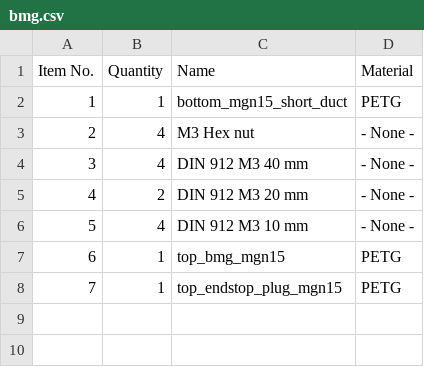
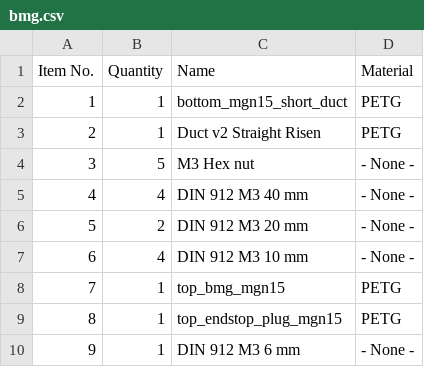
Before and after one commit to EVA-3D/addon-mgn15, a CSV file: bom/bmg.csv, drawn as a sheet; addresses are those after the commit; the diff names each change by its address in the sheet, - before the commit and + after, or states it on an @@ line.

```diff
--- a/bom/bmg.csv
+++ b/bom/bmg.csv
+row 3: 2 | 1 | Duct v2 Straight Risen | PETG
@@ column A (Item No.) renumbered between rows 4 and 9 @@
-B4 (Quantity): 4
+B4 (Quantity): 5
+row 10: 9 | 1 | DIN 912 M3 6 mm | - None -
```
Also changed, not shown: bom/generic.csv, bom/titan.csv, 6 other files.
